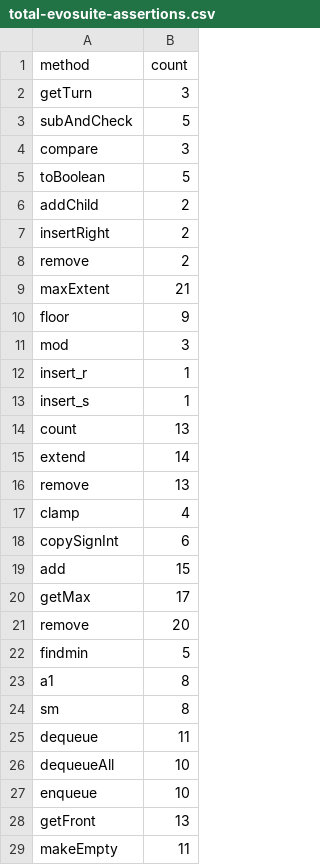
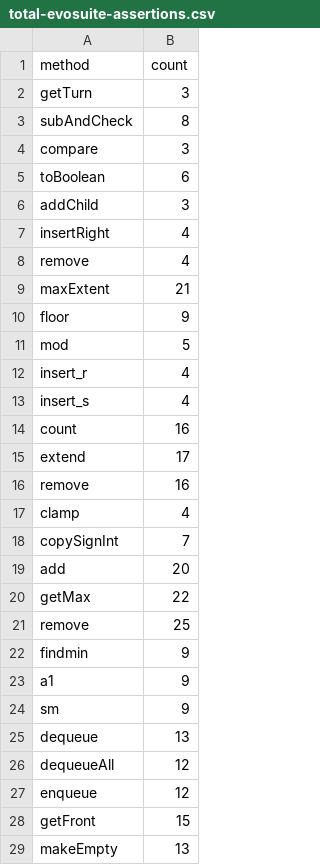
Before and after one commit to cdosantos/trabajo-final-de-grado, a CSV file: analysis/results/total-evosuite-assertions.csv, drawn as a sheet; only a part is shown; the diff covers the shown part only.

```diff
--- a/analysis/results/total-evosuite-assertions.csv
+++ b/analysis/results/total-evosuite-assertions.csv
@@ -2,28 +2,28 @@ method,count
 getTurn,3
-subAndCheck,5
+subAndCheck,8
 compare,3
-toBoolean,5
-addChild,2
-insertRight,2
-remove,2
+toBoolean,6
+addChild,3
+insertRight,4
+remove,4
 maxExtent,21
 floor,9
-mod,3
-insert_r,1
-insert_s,1
-count,13
-extend,14
-remove,13
+mod,5
+insert_r,4
+insert_s,4
+count,16
+extend,17
+remove,16
 clamp,4
-copySignInt,6
-add,15
-getMax,17
-remove,20
-findmin,5
-a1,8
-sm,8
-dequeue,11
-dequeueAll,10
-enqueue,10
-getFront,13
-makeEmpty,11
+copySignInt,7
+add,20
+getMax,22
+remove,25
+findmin,9
+a1,9
+sm,9
+dequeue,13
+dequeueAll,12
+enqueue,12
+getFront,15
+makeEmpty,13
```
Also changed, not shown: 10 edited cells elsewhere in this file, analysis/results/all-failures-detecting-mutants/detected-mutants-evosuite.csv, analysis/results/all-failures-detecting-mutants/detected-mutants-randoop.csv, 1 other file.
